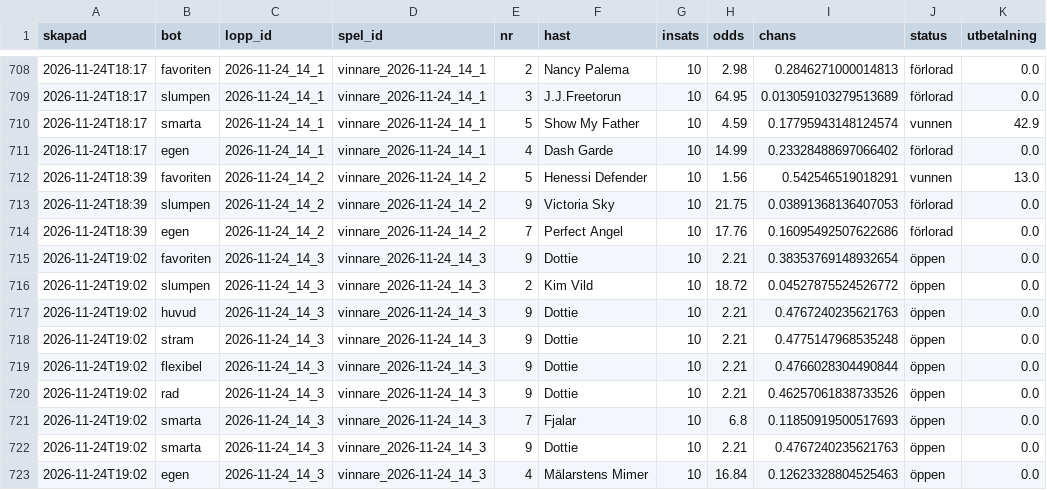
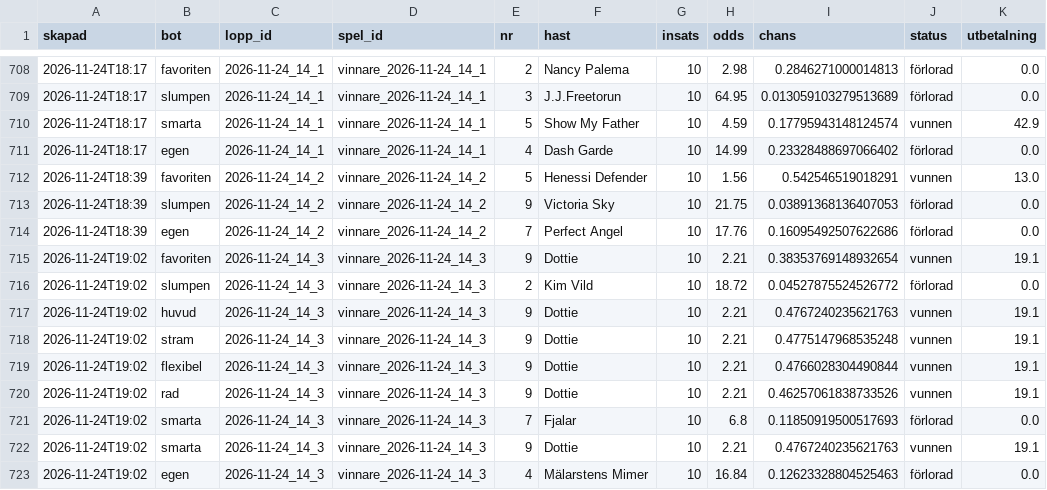
Before and after one commit to fredriklofsten/atg-bot, a CSV file: data/arena.csv, drawn as a sheet; only a part is shown, gaps mark what is left out.

```diff
--- a/data/arena.csv
+++ b/data/arena.csv
@@ -714,10 +714,10 @@ skapad,bot,lopp_id,spel_id,nr,hast,insats,odds,chans,status,utbetalning
 2026-11-24T18:39,egen,2026-11-24_14_2,vinnare_2026-11-24_14_2,7,Perfect Angel,10,17.76,0.16095492507622686,förlorad,0.0
-2026-11-24T19:02,favoriten,2026-11-24_14_3,vinnare_2026-11-24_14_3,9,Dottie,10,2.21,0.38353769148932654,öppen,0.0
-2026-11-24T19:02,slumpen,2026-11-24_14_3,vinnare_2026-11-24_14_3,2,Kim Vild,10,18.72,0.04527875524526772,öppen,0.0
-2026-11-24T19:02,huvud,2026-11-24_14_3,vinnare_2026-11-24_14_3,9,Dottie,10,2.21,0.4767240235621763,öppen,0.0
-2026-11-24T19:02,stram,2026-11-24_14_3,vinnare_2026-11-24_14_3,9,Dottie,10,2.21,0.4775147968535248,öppen,0.0
-2026-11-24T19:02,flexibel,2026-11-24_14_3,vinnare_2026-11-24_14_3,9,Dottie,10,2.21,0.4766028304490844,öppen,0.0
-2026-11-24T19:02,rad,2026-11-24_14_3,vinnare_2026-11-24_14_3,9,Dottie,10,2.21,0.46257061838733526,öppen,0.0
-2026-11-24T19:02,smarta,2026-11-24_14_3,vinnare_2026-11-24_14_3,7,Fjalar,10,6.8,0.11850919500517693,öppen,0.0
-2026-11-24T19:02,smarta,2026-11-24_14_3,vinnare_2026-11-24_14_3,9,Dottie,10,2.21,0.4767240235621763,öppen,0.0
-2026-11-24T19:02,egen,2026-11-24_14_3,vinnare_2026-11-24_14_3,4,Mälarstens Mimer,10,16.84,0.12623328804525463,öppen,0.0
+2026-11-24T19:02,favoriten,2026-11-24_14_3,vinnare_2026-11-24_14_3,9,Dottie,10,2.21,0.38353769148932654,vunnen,19.1
+2026-11-24T19:02,slumpen,2026-11-24_14_3,vinnare_2026-11-24_14_3,2,Kim Vild,10,18.72,0.04527875524526772,förlorad,0.0
+2026-11-24T19:02,huvud,2026-11-24_14_3,vinnare_2026-11-24_14_3,9,Dottie,10,2.21,0.4767240235621763,vunnen,19.1
+2026-11-24T19:02,stram,2026-11-24_14_3,vinnare_2026-11-24_14_3,9,Dottie,10,2.21,0.4775147968535248,vunnen,19.1
+2026-11-24T19:02,flexibel,2026-11-24_14_3,vinnare_2026-11-24_14_3,9,Dottie,10,2.21,0.4766028304490844,vunnen,19.1
+2026-11-24T19:02,rad,2026-11-24_14_3,vinnare_2026-11-24_14_3,9,Dottie,10,2.21,0.46257061838733526,vunnen,19.1
+2026-11-24T19:02,smarta,2026-11-24_14_3,vinnare_2026-11-24_14_3,7,Fjalar,10,6.8,0.11850919500517693,förlorad,0.0
+2026-11-24T19:02,smarta,2026-11-24_14_3,vinnare_2026-11-24_14_3,9,Dottie,10,2.21,0.4767240235621763,vunnen,19.1
+2026-11-24T19:02,egen,2026-11-24_14_3,vinnare_2026-11-24_14_3,4,Mälarstens Mimer,10,16.84,0.12623328804525463,förlorad,0.0
```
Also changed, not shown: data/papperspel.csv, data/spelanalys.csv, 9 other files.
